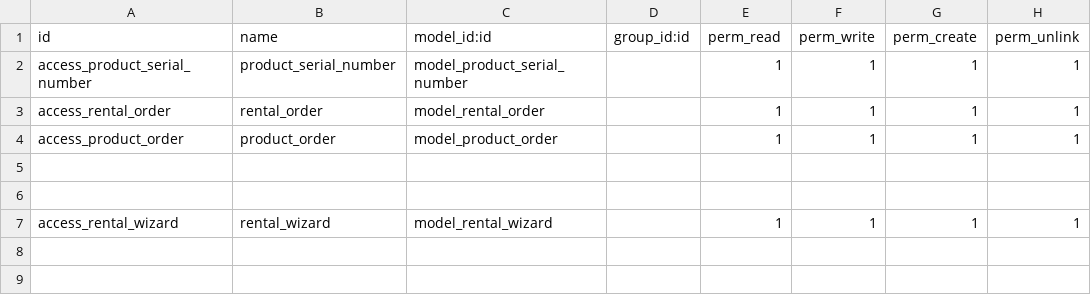
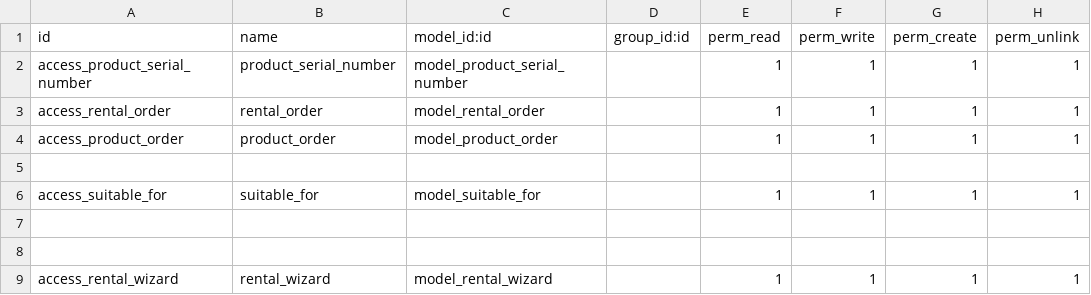
Before and after one commit to pprince97/odoo_traing_2026_candidroot, a CSV file: rental_management_sankit/security/ir.model.access.csv, drawn as a sheet; the diff names each change by its address in the sheet, - before the commit and + after, or states it on an @@ line.

```diff
--- a/rental_management_sankit/security/ir.model.access.csv
+++ b/rental_management_sankit/security/ir.model.access.csv
+row 6: access_suitable_for | suitable_for | model_suitable_for |  | 1 | 1 | 1 | 1
+row 7: (empty)
```
Also changed, not shown: 11 other files.
